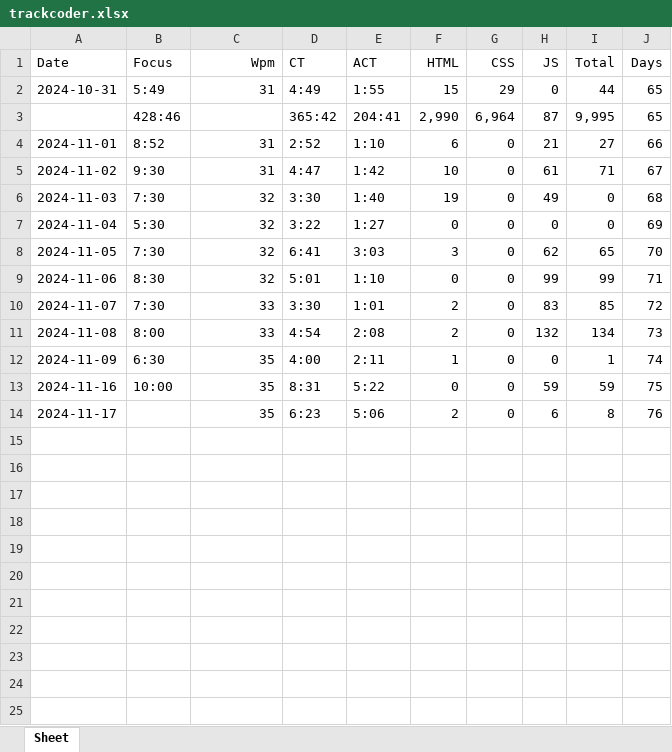
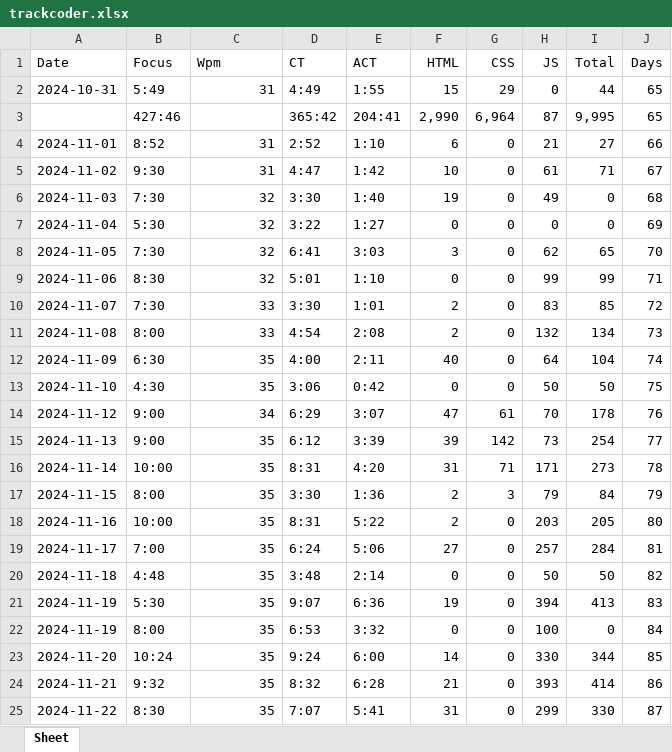
Before and after one commit to sainudheenp/js-learn, an Excel workbook: trackcoder.xlsx, sheet Sheet, drawn as a sheet; values as stored, in another font and other column widths than the file's, no borders; addresses are those after the commit; the diff names each change by its address in the sheet, - before the commit and + after, or states it on an @@ line.

```diff
--- a/trackcoder.xlsx (sheet Sheet)
+++ b/trackcoder.xlsx (sheet Sheet)
-C1 alignment: right
+C1 alignment: left
-B3 (Focus): 428:46
+B3 (Focus): 427:46
-F12 (HTML): 1
+F12 (HTML): 40
-H12 (JS): 0
+H12 (JS): 64
-I12 (Total): 1
+I12 (Total): 104
+row 13: 2024-11-10 | 4:30 | 35 | 3:06 | 0:42 | 0 | 0 | 50 | 50 | 75
+row 14: 2024-11-12 | 9:00 | 34 | 6:29 | 3:07 | 47 | 61 | 70 | 178 | 76
+row 15: 2024-11-13 | 9:00 | 35 | 6:12 | 3:39 | 39 | 142 | 73 | 254 | 77
+row 16: 2024-11-14 | 10:00 | 35 | 8:31 | 4:20 | 31 | 71 | 171 | 273 | 78
+row 17: 2024-11-15 | 8:00 | 35 | 3:30 | 1:36 | 2 | 3 | 79 | 84 | 79
-F18 (HTML): 0
+F18 (HTML): 2
-H18 (JS): 59
+H18 (JS): 203
-I18 (Total): 59
+I18 (Total): 205
-J18 (Days): 75
+J18 (Days): 80
-B19 (Focus): (empty)
+B19 (Focus): 7:00
-D19 (CT): 6:23
+D19 (CT): 6:24
-F19 (HTML): 2
+F19 (HTML): 27
-H19 (JS): 6
+H19 (JS): 257
-I19 (Total): 8
+I19 (Total): 284
-J19 (Days): 76
+J19 (Days): 81
+row 20: 2024-11-18 | 4:48 | 35 | 3:48 | 2:14 | 0 | 0 | 50 | 50 | 82
+row 21: 2024-11-19 | 5:30 | 35 | 9:07 | 6:36 | 19 | 0 | 394 | 413 | 83
+row 22: 2024-11-19 | 8:00 | 35 | 6:53 | 3:32 | 0 | 0 | 100 | 0 | 84
+row 23: 2024-11-20 | 10:24 | 35 | 9:24 | 6:00 | 14 | 0 | 330 | 344 | 85
+row 24: 2024-11-21 | 9:32 | 35 | 8:32 | 6:28 | 21 | 0 | 393 | 414 | 86
+row 25: 2024-11-22 | 8:30 | 35 | 7:07 | 5:41 | 31 | 0 | 299 | 330 | 87
```
Also changed, not shown: 6 other files.
